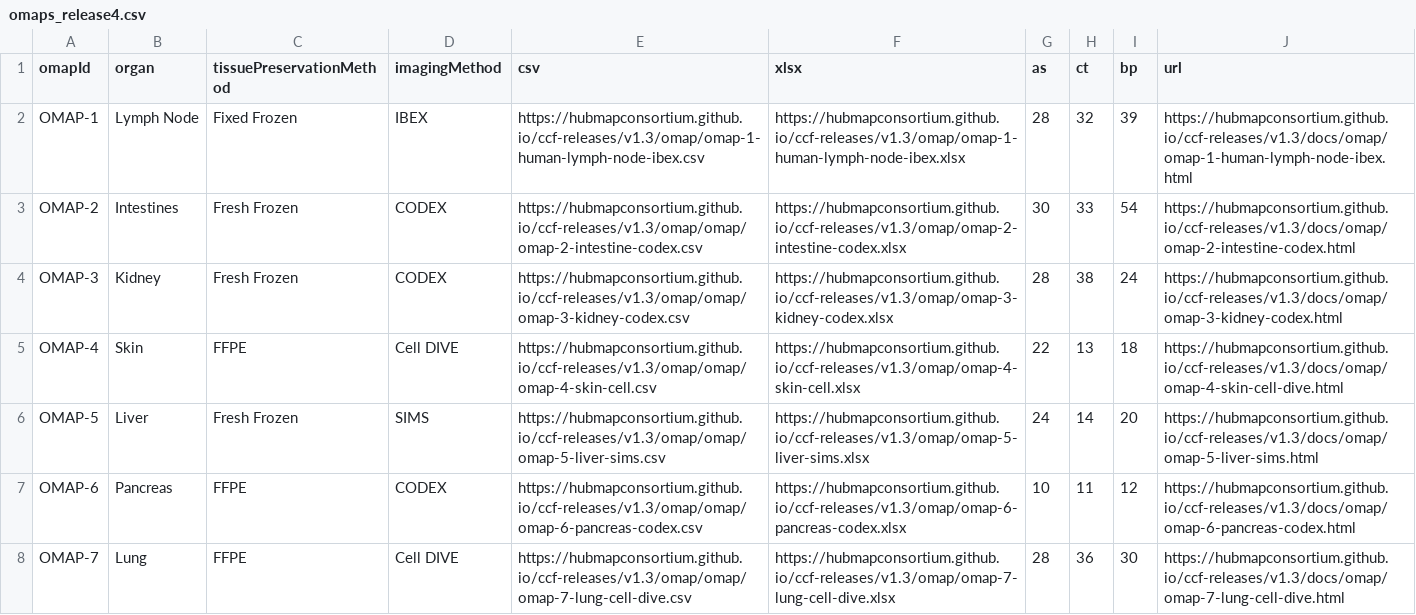
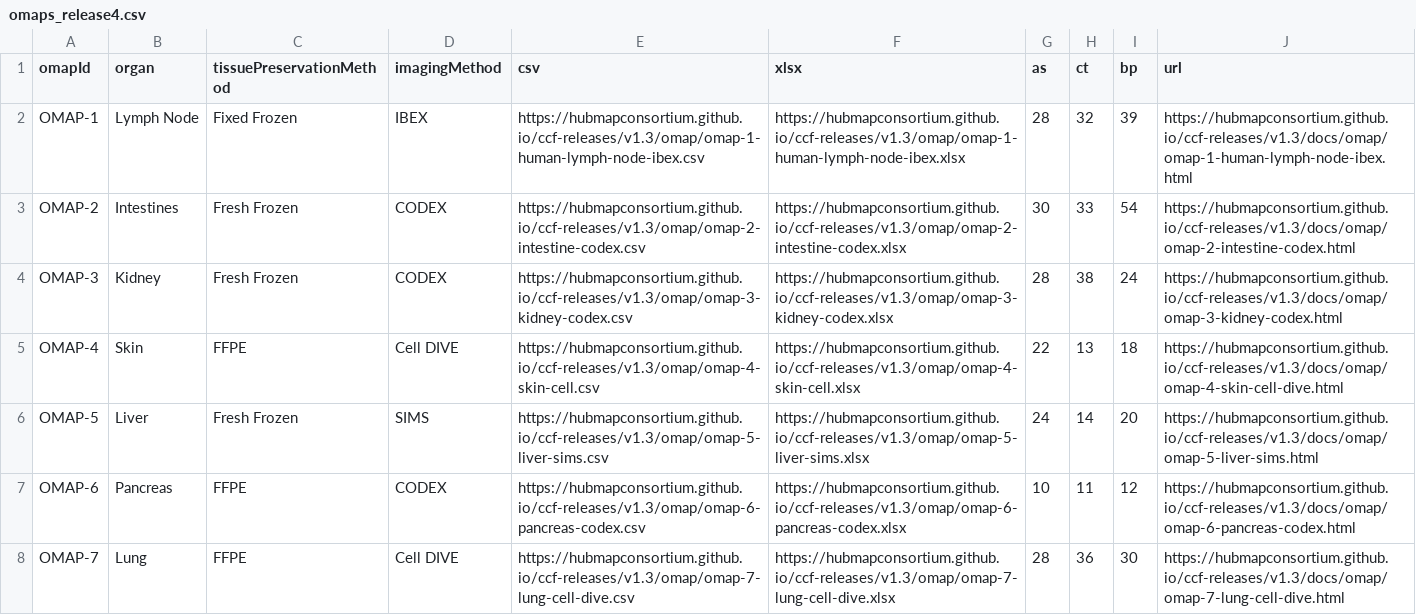
Before and after one commit to peterkienle/humanatlas.io, a CSV file: assets/table-data/omaps_release4.csv, drawn as a sheet.

Commit message:
Production deploy -- Corrected ---All table paths for csv had extra folder omap
Corrected ---All table paths for csv had extra folder omap; removed
Example of wrong: https://hubmapconsortium.github.io/ccf-releases/v1.3/omap/omap/omap-2-intestine-codex.csv
Corrected: https://hubmapconsortium.github.io/ccf-releases/v1.3/omap/omap-2-intestine-codex.csv 0807e842d1a26828cc0f275e79717b98965bbdac

```diff
--- a/assets/table-data/omaps_release4.csv
+++ b/assets/table-data/omaps_release4.csv
@@ -2,7 +2,7 @@ omapId,organ,tissuePreservationMethod,imagingMethod,csv,xlsx,as,ct,bp,url
 OMAP-1,Lymph Node,Fixed Frozen,IBEX,https://hubmapconsortium.github.io/ccf-releases/v1.3/omap/omap-1-human-lymph-node-ibex.csv,https://hubmapconsortium.github.io/ccf-releases/v1.3/omap/omap-1-human-lymph-node-ibex.xlsx,28,32,39,https://hubmapconsortium.github.io/ccf-releases/v1.3/docs/omap/omap-1-human-lymph-node-ibex.html
-OMAP-2,Intestines,Fresh Frozen,CODEX,https://hubmapconsortium.github.io/ccf-releases/v1.3/omap/omap/omap-2-intestine-codex.csv,https://hubmapconsortium.github.io/ccf-releases/v1.3/omap/omap-2-intestine-codex.xlsx,30,33,54,https://hubmapconsortium.github.io/ccf-releases/v1.3/docs/omap/omap-2-intestine-codex.html
-OMAP-3,Kidney,Fresh Frozen,CODEX,https://hubmapconsortium.github.io/ccf-releases/v1.3/omap/omap/omap-3-kidney-codex.csv,https://hubmapconsortium.github.io/ccf-releases/v1.3/omap/omap-3-kidney-codex.xlsx,28,38,24,https://hubmapconsortium.github.io/ccf-releases/v1.3/docs/omap/omap-3-kidney-codex.html
-OMAP-4,Skin,FFPE,Cell DIVE,https://hubmapconsortium.github.io/ccf-releases/v1.3/omap/omap/omap-4-skin-cell.csv,https://hubmapconsortium.github.io/ccf-releases/v1.3/omap/omap-4-skin-cell.xlsx,22,13,18,https://hubmapconsortium.github.io/ccf-releases/v1.3/docs/omap/omap-4-skin-cell-dive.html
-OMAP-5,Liver,Fresh Frozen,SIMS,https://hubmapconsortium.github.io/ccf-releases/v1.3/omap/omap/omap-5-liver-sims.csv,https://hubmapconsortium.github.io/ccf-releases/v1.3/omap/omap-5-liver-sims.xlsx,24,14,20,https://hubmapconsortium.github.io/ccf-releases/v1.3/docs/omap/omap-5-liver-sims.html
-OMAP-6,Pancreas,FFPE,CODEX,https://hubmapconsortium.github.io/ccf-releases/v1.3/omap/omap/omap-6-pancreas-codex.csv,https://hubmapconsortium.github.io/ccf-releases/v1.3/omap/omap-6-pancreas-codex.xlsx,10,11,12,https://hubmapconsortium.github.io/ccf-releases/v1.3/docs/omap/omap-6-pancreas-codex.html
-OMAP-7,Lung,FFPE,Cell DIVE,https://hubmapconsortium.github.io/ccf-releases/v1.3/omap/omap/omap-7-lung-cell-dive.csv,https://hubmapconsortium.github.io/ccf-releases/v1.3/omap/omap-7-lung-cell-dive.xlsx,28,36,30,https://hubmapconsortium.github.io/ccf-releases/v1.3/docs/omap/omap-7-lung-cell-dive.html
+OMAP-2,Intestines,Fresh Frozen,CODEX,https://hubmapconsortium.github.io/ccf-releases/v1.3/omap/omap-2-intestine-codex.csv,https://hubmapconsortium.github.io/ccf-releases/v1.3/omap/omap-2-intestine-codex.xlsx,30,33,54,https://hubmapconsortium.github.io/ccf-releases/v1.3/docs/omap/omap-2-intestine-codex.html
+OMAP-3,Kidney,Fresh Frozen,CODEX,https://hubmapconsortium.github.io/ccf-releases/v1.3/omap/omap-3-kidney-codex.csv,https://hubmapconsortium.github.io/ccf-releases/v1.3/omap/omap-3-kidney-codex.xlsx,28,38,24,https://hubmapconsortium.github.io/ccf-releases/v1.3/docs/omap/omap-3-kidney-codex.html
+OMAP-4,Skin,FFPE,Cell DIVE,https://hubmapconsortium.github.io/ccf-releases/v1.3/omap/omap-4-skin-cell.csv,https://hubmapconsortium.github.io/ccf-releases/v1.3/omap/omap-4-skin-cell.xlsx,22,13,18,https://hubmapconsortium.github.io/ccf-releases/v1.3/docs/omap/omap-4-skin-cell-dive.html
+OMAP-5,Liver,Fresh Frozen,SIMS,https://hubmapconsortium.github.io/ccf-releases/v1.3/omap/omap-5-liver-sims.csv,https://hubmapconsortium.github.io/ccf-releases/v1.3/omap/omap-5-liver-sims.xlsx,24,14,20,https://hubmapconsortium.github.io/ccf-releases/v1.3/docs/omap/omap-5-liver-sims.html
+OMAP-6,Pancreas,FFPE,CODEX,https://hubmapconsortium.github.io/ccf-releases/v1.3/omap/omap-6-pancreas-codex.csv,https://hubmapconsortium.github.io/ccf-releases/v1.3/omap/omap-6-pancreas-codex.xlsx,10,11,12,https://hubmapconsortium.github.io/ccf-releases/v1.3/docs/omap/omap-6-pancreas-codex.html
+OMAP-7,Lung,FFPE,Cell DIVE,https://hubmapconsortium.github.io/ccf-releases/v1.3/omap/omap-7-lung-cell-dive.csv,https://hubmapconsortium.github.io/ccf-releases/v1.3/omap/omap-7-lung-cell-dive.xlsx,28,36,30,https://hubmapconsortium.github.io/ccf-releases/v1.3/docs/omap/omap-7-lung-cell-dive.html
```
